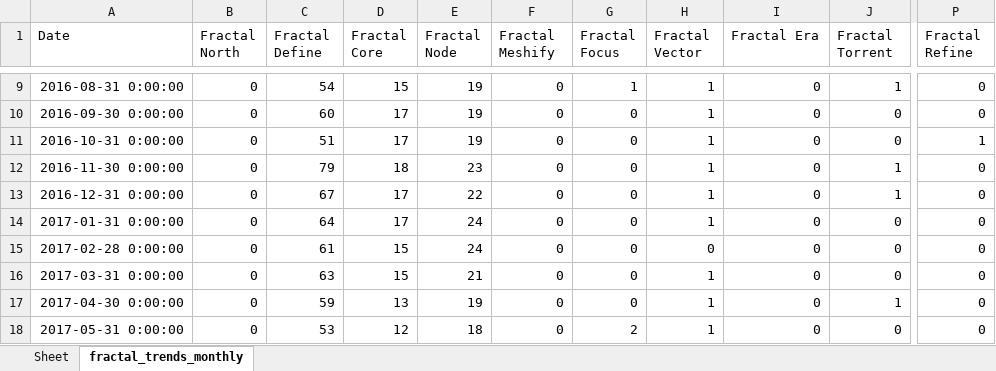
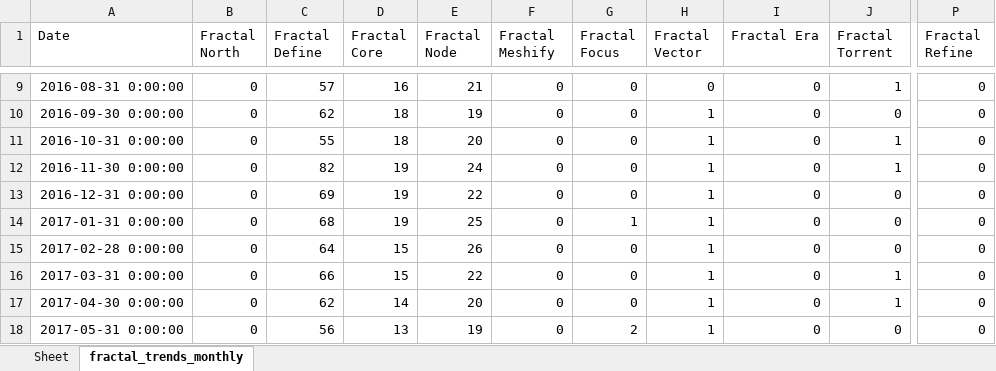
Before and after one commit to Flossan1337/Scraper, an Excel workbook: data/fractal_trends_monthly.xlsx, sheet fractal_trends_monthly, drawn as a sheet; only a part is shown, gaps mark what is left out; values as stored, in another font and other column widths than the file's, no borders; the diff covers the shown part only; the diff names each change by its address in the sheet, - before the commit and + after, or states it on an @@ line.

```diff
--- a/data/fractal_trends_monthly.xlsx (sheet fractal_trends_monthly)
+++ b/data/fractal_trends_monthly.xlsx (sheet fractal_trends_monthly)
-C9 (Fractal Define): 54
+C9 (Fractal Define): 57
-D9 (Fractal Core): 15
+D9 (Fractal Core): 16
-E9 (Fractal Node): 19
+E9 (Fractal Node): 21
-G9 (Fractal Focus): 1
+G9 (Fractal Focus): 0
-H9 (Fractal Vector): 1
+H9 (Fractal Vector): 0
-C10 (Fractal Define): 60
+C10 (Fractal Define): 62
-D10:D11 (Fractal Core): 17
+D10:D11 (Fractal Core): 18
-C11 (Fractal Define): 51
+C11 (Fractal Define): 55
-E11 (Fractal Node): 19
+E11 (Fractal Node): 20
-J11 (Fractal Torrent): 0
+J11 (Fractal Torrent): 1
-P11 (Fractal Refine): 1
+P11 (Fractal Refine): 0
-C12 (Fractal Define): 79
+C12 (Fractal Define): 82
-D12 (Fractal Core): 18
+D12 (Fractal Core): 19
-E12 (Fractal Node): 23
+E12 (Fractal Node): 24
-C13 (Fractal Define): 67
+C13 (Fractal Define): 69
-D13:D14 (Fractal Core): 17
+D13:D14 (Fractal Core): 19
-J13 (Fractal Torrent): 1
+J13 (Fractal Torrent): 0
-C14 (Fractal Define): 64
+C14 (Fractal Define): 68
-E14 (Fractal Node): 24
+E14 (Fractal Node): 25
-G14 (Fractal Focus): 0
+G14 (Fractal Focus): 1
-C15 (Fractal Define): 61
+C15 (Fractal Define): 64
-E15 (Fractal Node): 24
+E15 (Fractal Node): 26
-H15 (Fractal Vector): 0
+H15 (Fractal Vector): 1
-C16 (Fractal Define): 63
+C16 (Fractal Define): 66
-E16 (Fractal Node): 21
+E16 (Fractal Node): 22
-J16 (Fractal Torrent): 0
+J16 (Fractal Torrent): 1
-C17 (Fractal Define): 59
+C17 (Fractal Define): 62
-D17 (Fractal Core): 13
+D17 (Fractal Core): 14
-E17 (Fractal Node): 19
+E17 (Fractal Node): 20
-C18 (Fractal Define): 53
+C18 (Fractal Define): 56
-D18 (Fractal Core): 12
+D18 (Fractal Core): 13
-E18 (Fractal Node): 18
+E18 (Fractal Node): 19
```
Also changed, not shown: 647 edited cells elsewhere in this sheet.
